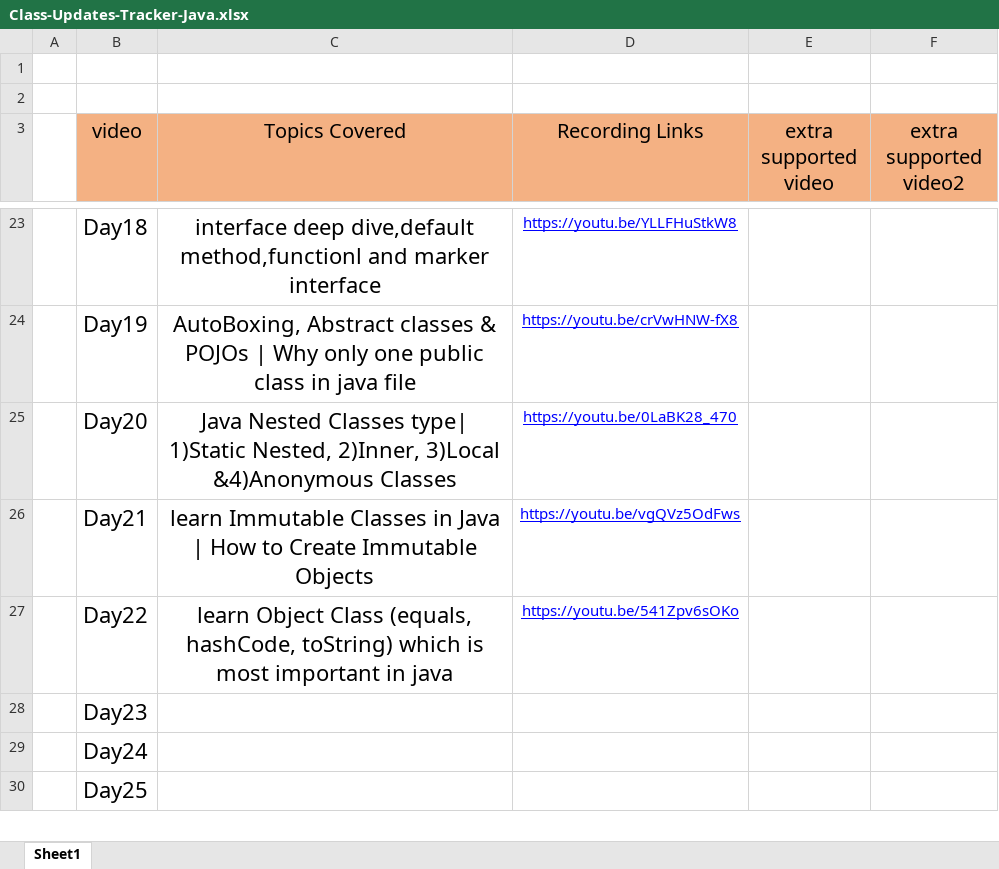
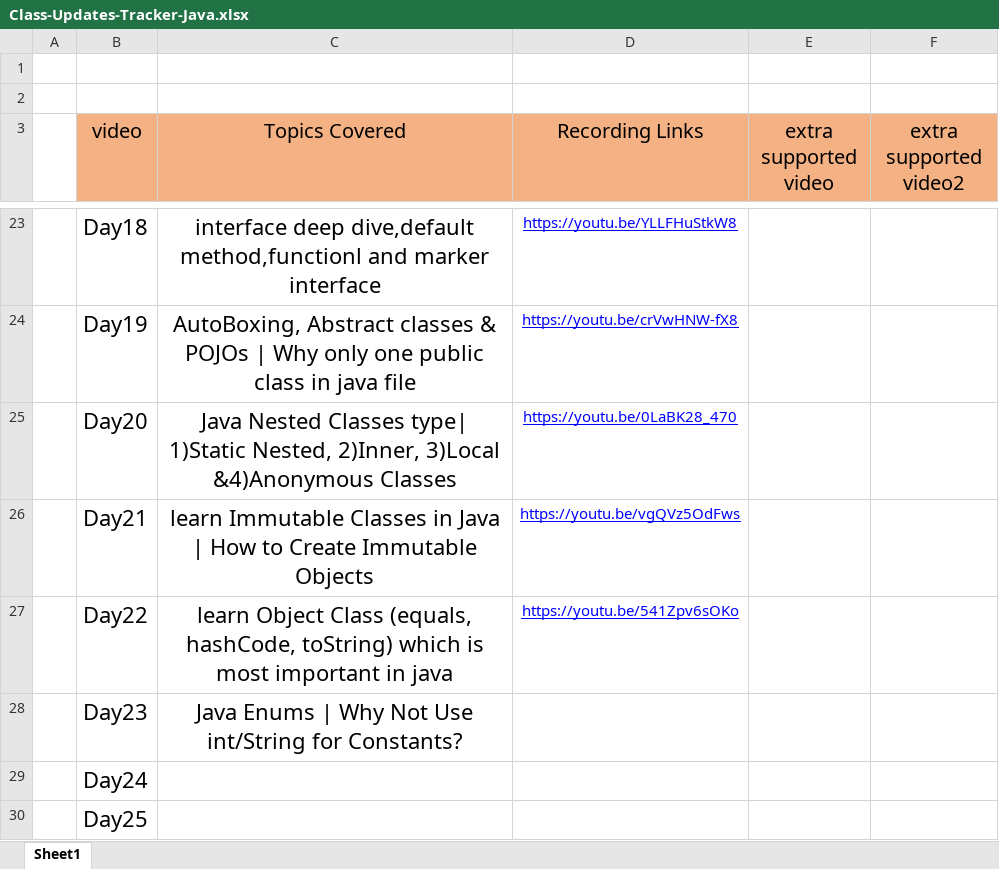
Before and after one commit to Amanchaudary/java-learn, an Excel workbook: Class-Updates-Tracker-Java.xlsx, sheet Sheet1, drawn as a sheet; only a part is shown, gaps mark what is left out; values as stored, in another font and other column widths than the file's, no borders; the diff names each change by its address in the sheet, - before the commit and + after, or states it on an @@ line.

Commit message:
learn about enums

```diff
--- a/Class-Updates-Tracker-Java.xlsx (sheet Sheet1)
+++ b/Class-Updates-Tracker-Java.xlsx (sheet Sheet1)
-C28 (Topics Covered): (empty)
+C28 (Topics Covered): Java Enums | Why Not Use int/String for Constants?
```
Also changed, not shown: 4 other files.
